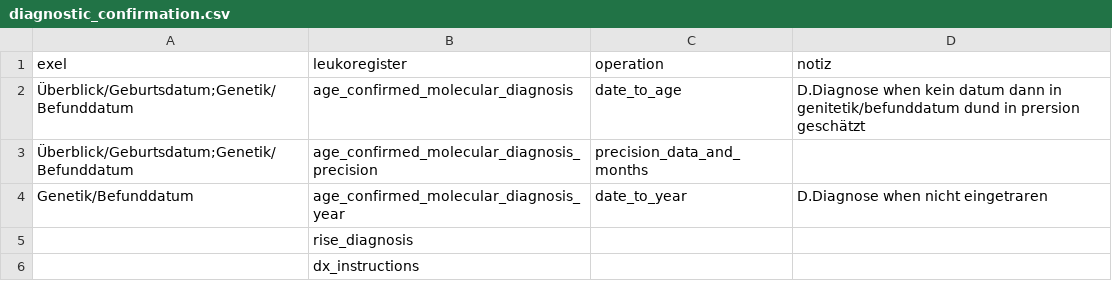
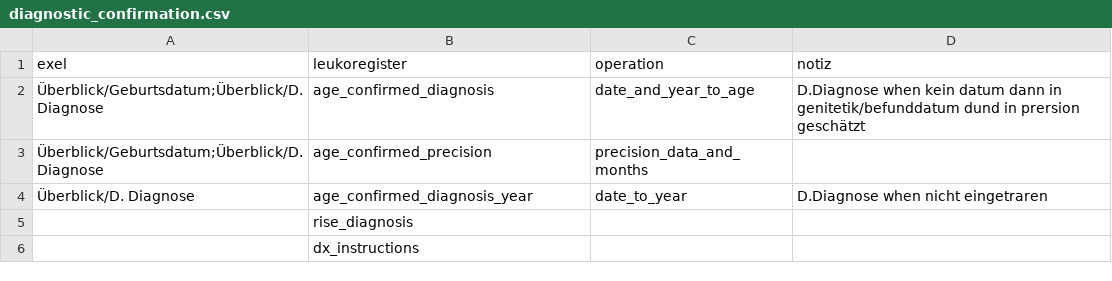
Before and after one commit to antidodo/Leukoexpert-Mapping, a CSV file: Mapping_Exel_to_Leukoregister/mapping_csvs/diagnostic_confirmation.csv, drawn as a sheet; only a part is shown.

```diff
--- a/Mapping_Exel_to_Leukoregister/mapping_csvs/diagnostic_confirmation.csv
+++ b/Mapping_Exel_to_Leukoregister/mapping_csvs/diagnostic_confirmation.csv
@@ -1,5 +1,5 @@
 exel,leukoregister,operation, notiz
-Überblick/Geburtsdatum;Genetik/Befunddatum,age_confirmed_molecular_diagnosis,date_to_age, D.Diagnose when kein datum dann in genitetik/befunddatum dund in prersion geschätzt
-Überblick/Geburtsdatum;Genetik/Befunddatum,age_confirmed_molecular_diagnosis_precision,precision_data_and_months
-Genetik/Befunddatum,age_confirmed_molecular_diagnosis_year,date_to_year,D.Diagnose when nicht eingetraren
+Überblick/Geburtsdatum;Überblick/D. Diagnose,age_confirmed_diagnosis,date_and_year_to_age, D.Diagnose when kein datum dann in genitetik/befunddatum dund in prersion geschätzt
+Überblick/Geburtsdatum;Überblick/D. Diagnose,age_confirmed_precision,precision_data_and_months
+Überblick/D. Diagnose,age_confirmed_diagnosis_year,date_to_year,D.Diagnose when nicht eingetraren
 ,rise_diagnosis,
```
Also changed, not shown: Mapping_Leukoregister_to_Leukoexpert/mapping_csvs/basic_data_consent_2.csv, Mapping_Leukoregister_to_Leukoexpert/mapping_csvs/examination_data_use_new_sheet_for_every_visit.csv.
